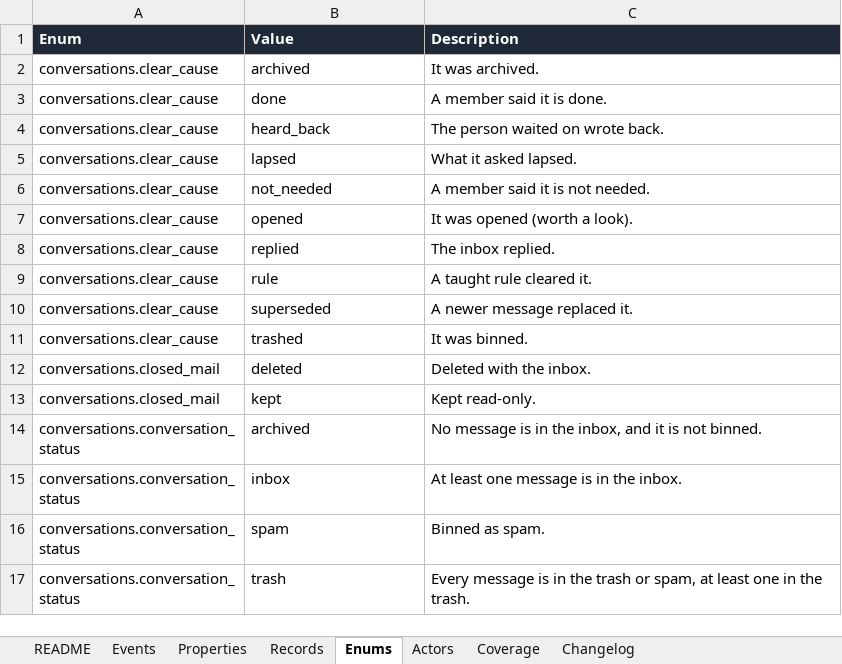
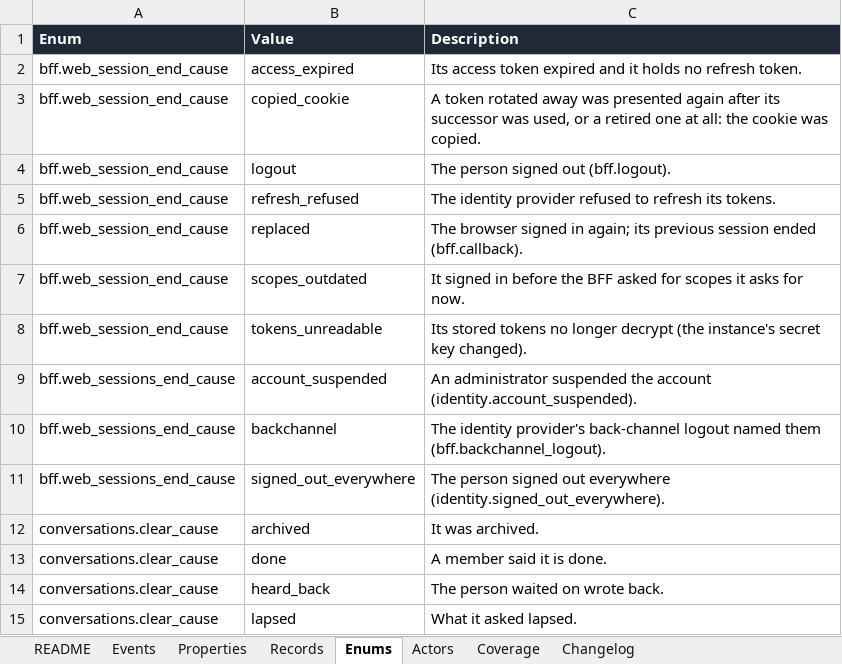
Before and after one commit to notacamp/campbooks, an Excel workbook: tracking/tracking-plan.xlsx, sheet Enums, drawn as a sheet; only a part is shown; the shorter side is filled out with more unchanged rows; values as stored, in another font and other column widths than the file's, no borders; the diff names each change by its address in the sheet, - before the commit and + after, or states it on an @@ line.

```diff
--- a/tracking/tracking-plan.xlsx (sheet Enums)
+++ b/tracking/tracking-plan.xlsx (sheet Enums)
+row 2: bff.web_session_end_cause | access_expired | Its access token expired and it holds no refresh token.
+row 3: bff.web_session_end_cause | copied_cookie | A token rotated away was presented again after its successor was used, or a retired one at all: the cookie was copied.
+row 4: bff.web_session_end_cause | logout | The person signed out (bff.logout).
+row 5: bff.web_session_end_cause | refresh_refused | The identity provider refused to refresh its tokens.
+row 6: bff.web_session_end_cause | replaced | The browser signed in again; its previous session ended (bff.callback).
+row 7: bff.web_session_end_cause | scopes_outdated | It signed in before the BFF asked for scopes it asks for now.
+row 8: bff.web_session_end_cause | tokens_unreadable | Its stored tokens no longer decrypt (the instance's secret key changed).
+row 9: bff.web_sessions_end_cause | account_suspended | An administrator suspended the account (identity.account_suspended).
+row 10: bff.web_sessions_end_cause | backchannel | The identity provider's back-channel logout named them (bff.backchannel_logout).
+row 11: bff.web_sessions_end_cause | signed_out_everywhere | The person signed out everywhere (identity.signed_out_everywhere).
```
Also changed, not shown: sheet Properties, sheet Coverage, sheet Events, sheet Changelog, sheet README, 22 other files.
